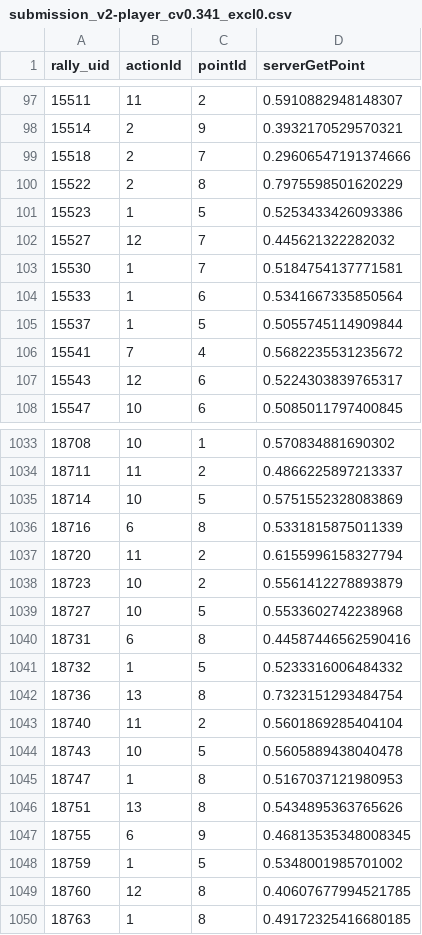
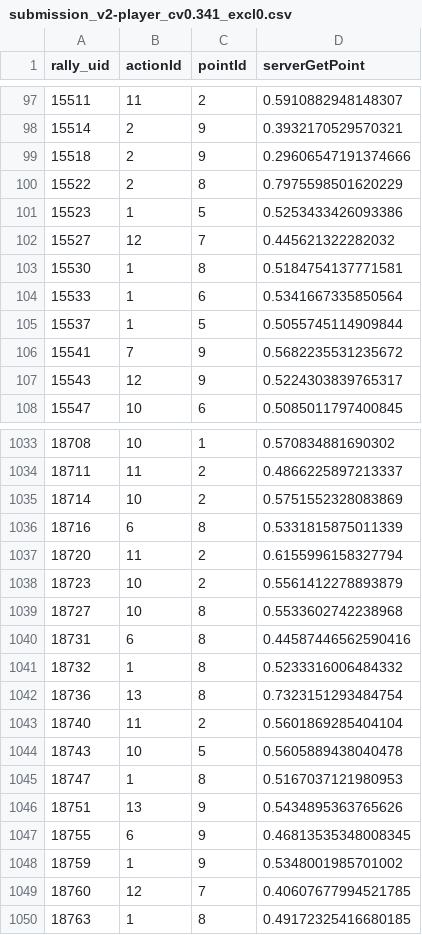
Before and after one commit to SugarSquirrel/aicup2026-table-tennis, a CSV file: submission_v2-player_cv0.341_excl0.csv, drawn as a sheet; only a part is shown, gaps mark what is left out; the diff covers the shown part only.

```diff
--- a/submission_v2-player_cv0.341_excl0.csv
+++ b/submission_v2-player_cv0.341_excl0.csv
@@ -98,3 +98,3 @@ rally_uid,actionId,pointId,serverGetPoint
 15514,2,9,0.3932170529570321
-15518,2,7,0.29606547191374666
+15518,2,9,0.29606547191374666
 15522,2,8,0.7975598501620229
@@ -102,7 +102,7 @@ rally_uid,actionId,pointId,serverGetPoint
 15527,12,7,0.445621322282032
-15530,1,7,0.5184754137771581
+15530,1,8,0.5184754137771581
 15533,1,6,0.5341667335850564
 15537,1,5,0.5055745114909844
-15541,7,4,0.5682235531235672
-15543,12,6,0.5224303839765317
+15541,7,9,0.5682235531235672
+15543,12,9,0.5224303839765317
 15547,10,6,0.5085011797400845
@@ -1034,3 +1034,3 @@ rally_uid,actionId,pointId,serverGetPoint
 18711,11,2,0.4866225897213337
-18714,10,5,0.5751552328083869
+18714,10,2,0.5751552328083869
 18716,6,8,0.5331815875011339
@@ -1038,5 +1038,5 @@ rally_uid,actionId,pointId,serverGetPoint
 18723,10,2,0.5561412278893879
-18727,10,5,0.5533602742238968
+18727,10,8,0.5533602742238968
 18731,6,8,0.44587446562590416
-18732,1,5,0.5233316006484332
+18732,1,8,0.5233316006484332
 18736,13,8,0.7323151293484754
@@ -1045,6 +1045,6 @@ rally_uid,actionId,pointId,serverGetPoint
 18747,1,8,0.5167037121980953
-18751,13,8,0.5434895363765626
+18751,13,9,0.5434895363765626
 18755,6,9,0.46813535348008345
-18759,1,5,0.5348001985701002
-18760,12,8,0.40607677994521785
+18759,1,9,0.5348001985701002
+18760,12,7,0.40607677994521785
 18763,1,8,0.49172325416680185
```
Also changed, not shown: 137 edited cells elsewhere in this file, experiments_log.csv, submission_v2-player_cv0.341_incl0.csv, 2 other files.
